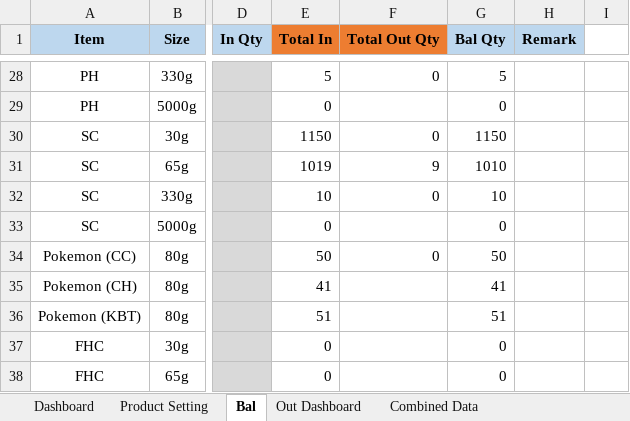
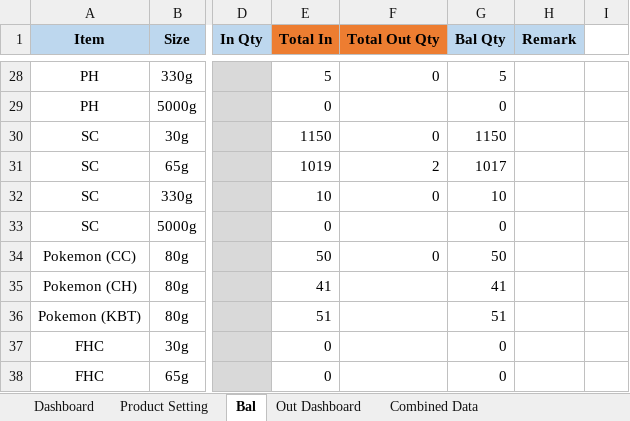
Before and after one commit to TKG-IT-team/Inventory-System, an Excel workbook: prototypeTest.xlsm, sheet Bal, drawn as a sheet; only a part is shown, gaps mark what is left out; values as stored, in another font and other column widths than the file's, no borders; charts and pictures and conditional formats not drawn; the diff covers the shown part only; the diff names each change by its address in the sheet, - before the commit and + after, or states it on an @@ line.

```diff
--- a/prototypeTest.xlsm (sheet Bal)
+++ b/prototypeTest.xlsm (sheet Bal)
-F31 (Total Out Qty): 9
+F31 (Total Out Qty): 2
-G31 (Bal Qty): 1010
+G31 (Bal Qty): 1017
```
Also changed, not shown: 14 edited cells elsewhere in this sheet, sheet Combined Data, 2 other files.
